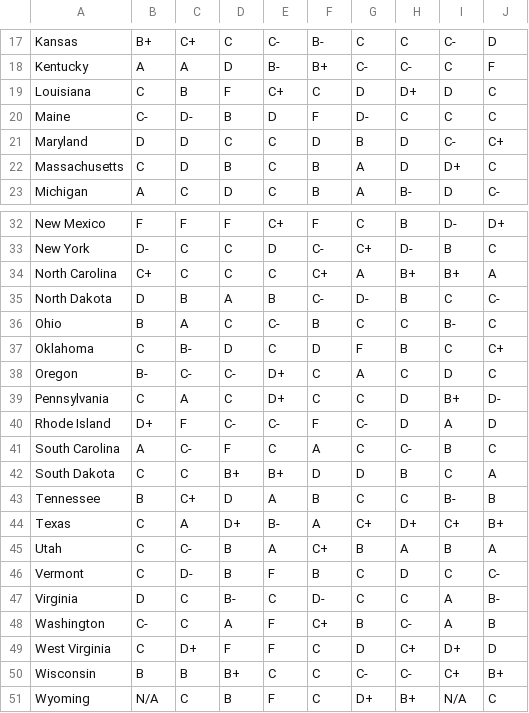
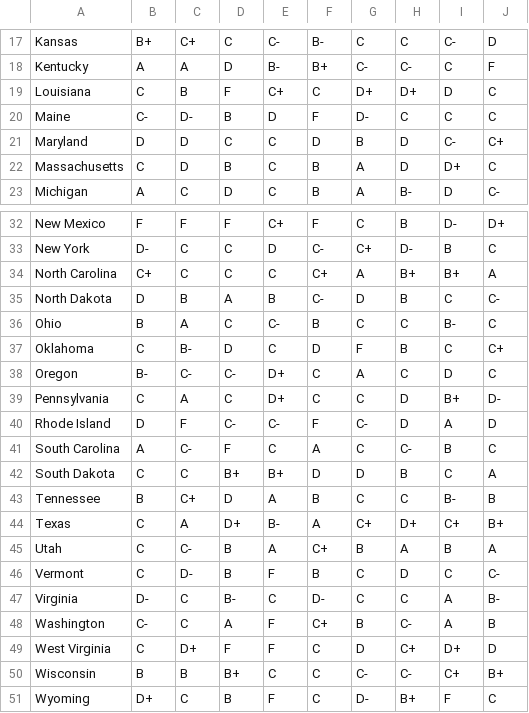
Before and after one commit to BallStateCBER/conexus, a CSV file: webroot/files/Scorecard2019.csv, drawn as a sheet; only a part is shown, gaps mark what is left out.

Commit message:
Update downloadable scorecard

```diff
--- a/webroot/files/Scorecard2019.csv
+++ b/webroot/files/Scorecard2019.csv
@@ -18,3 +18,3 @@ Kansas,B+,C+,C,C-,B-,C,C,C-,D
 Kentucky,A,A,D,B-,B+,C-,C-,C,F
-Louisiana,C,B,F,C+,C,D,D+,D,C
+Louisiana,C,B,F,C+,C,D+,D+,D,C
 Maine,C-,D-,B,D,F,D-,C,C,C
@@ -34,3 +34,3 @@ New York,D-,C,C,D,C-,C+,D-,B,C
 North Carolina,C+,C,C,C,C+,A,B+,B+,A
-North Dakota,D,B,A,B,C-,D-,B,C,C-
+North Dakota,D,B,A,B,C-,D,B,C,C-
 Ohio,B,A,C,C-,B,C,C,B-,C
@@ -39,3 +39,3 @@ Oregon,B-,C-,C-,D+,C,A,C,D,C
 Pennsylvania,C,A,C,D+,C,C,D,B+,D-
-Rhode Island,D+,F,C-,C-,F,C-,D,A,D
+Rhode Island,D,F,C-,C-,F,C-,D,A,D
 South Carolina,A,C-,F,C,A,C,C-,B,C
@@ -46,3 +46,3 @@ Utah,C,C-,B,A,C+,B,A,B,A
 Vermont,C,D-,B,F,B,C,D,C,C-
-Virginia,D,C,B-,C,D-,C,C,A,B-
+Virginia,D-,C,B-,C,D-,C,C,A,B-
 Washington,C-,C,A,F,C+,B,C-,A,B
@@ -50,2 +50,2 @@ West Virginia,C,D+,F,F,C,D,C+,D+,D
 Wisconsin,B,B,B+,C,C,C-,C-,C+,B+
-Wyoming,N/A,C,B,F,C,D+,B+,N/A,C
+Wyoming,D+,C,B,F,C,D-,B+,F,C
```
